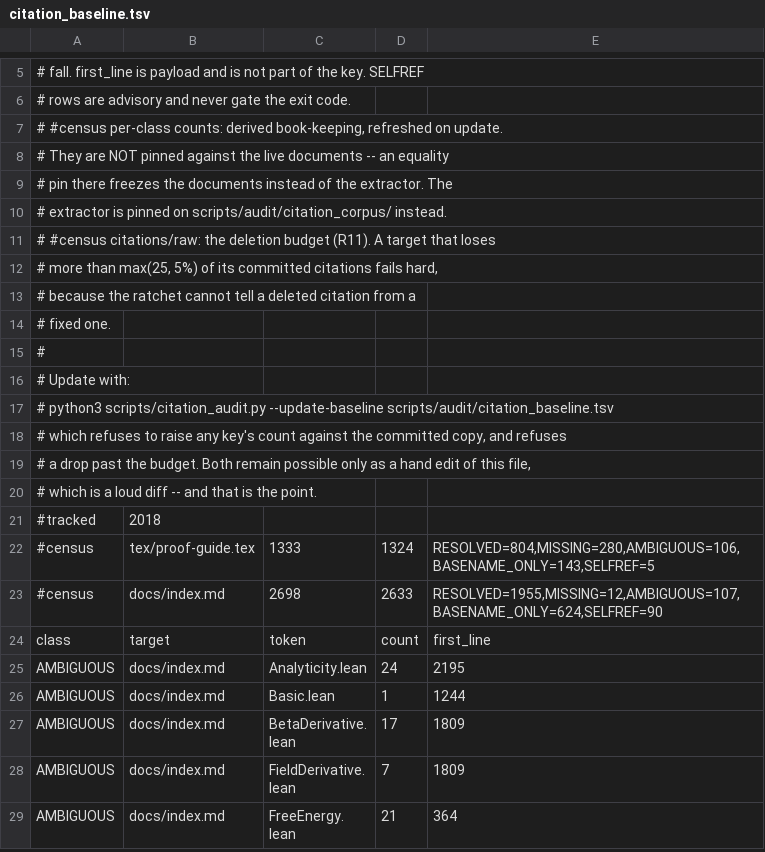
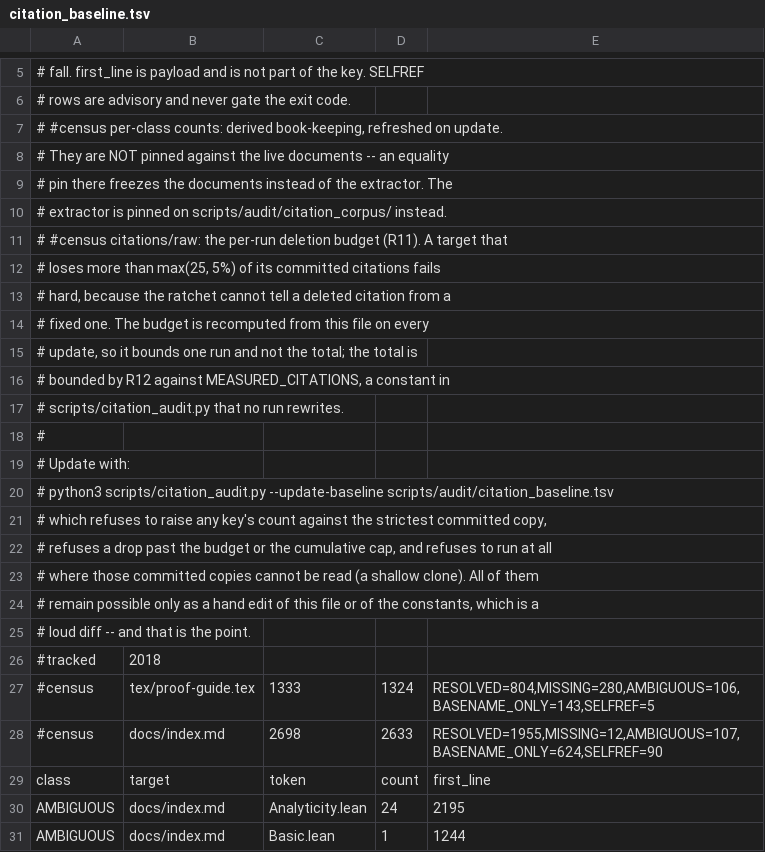
Before and after one commit to phasetr/ising-model, a TSV file: scripts/audit/citation_baseline.tsv, drawn as a sheet; only a part is shown, gaps mark what is left out; the shorter side is filled out with more unchanged rows.

```diff
--- a/scripts/audit/citation_baseline.tsv
+++ b/scripts/audit/citation_baseline.tsv
@@ -10,6 +10,9 @@
 #                 extractor is pinned on scripts/audit/citation_corpus/ instead.
-#   #census       citations/raw: the deletion budget (R11). A target that loses
-#                 more than max(25, 5%) of its committed citations fails hard,
-#                 because the ratchet cannot tell a deleted citation from a
-#                 fixed one.
+#   #census       citations/raw: the per-run deletion budget (R11). A target that
+#                 loses more than max(25, 5%) of its committed citations fails
+#                 hard, because the ratchet cannot tell a deleted citation from a
+#                 fixed one. The budget is recomputed from this file on every
+#                 update, so it bounds one run and not the total; the total is
+#                 bounded by R12 against MEASURED_CITATIONS, a constant in
+#                 scripts/citation_audit.py that no run rewrites.
 #
@@ -17,5 +20,7 @@
 #   python3 scripts/citation_audit.py --update-baseline scripts/audit/citation_baseline.tsv
-# which refuses to raise any key's count against the committed copy, and refuses
-# a drop past the budget. Both remain possible only as a hand edit of this file,
-# which is a loud diff -- and that is the point.
+# which refuses to raise any key's count against the strictest committed copy,
+# refuses a drop past the budget or the cumulative cap, and refuses to run at all
+# where those committed copies cannot be read (a shallow clone). All of them
+# remain possible only as a hand edit of this file or of the constants, which is a
+# loud diff -- and that is the point.
 #tracked	2018
```
Also changed, not shown: 2 other files.
